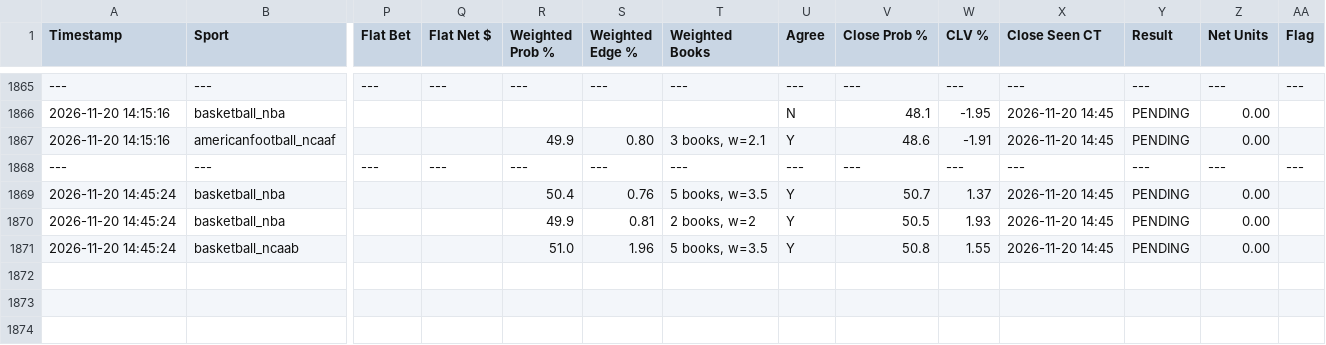
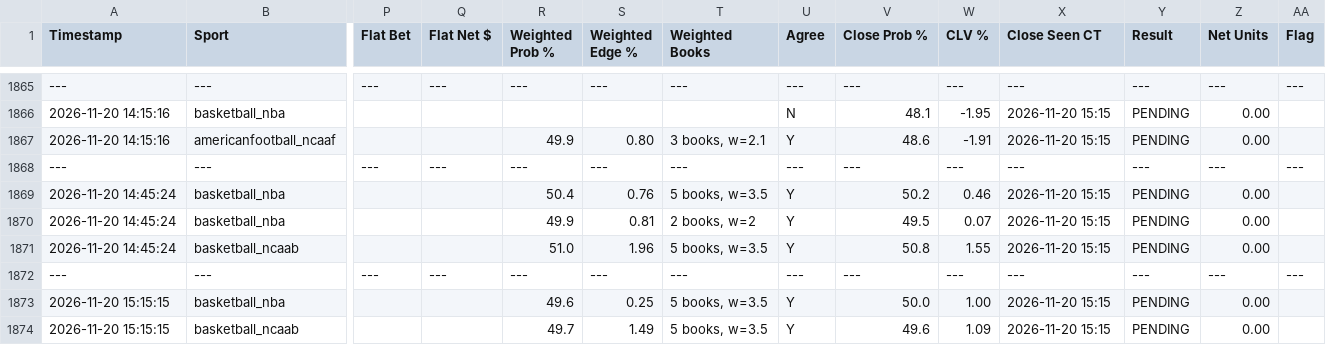
Before and after one commit to matthewmehl14-glitch/Game-Line-Pinny-Devig, a CSV file: ev_plays_log.csv, drawn as a sheet; only a part is shown, gaps mark what is left out; rows hold the shown columns only; the diff covers the shown part only; the diff names each change by its address in the sheet, - before the commit and + after, or states it on an @@ line.

```diff
--- a/ev_plays_log.csv
+++ b/ev_plays_log.csv
-X1866:X1867 (Close Seen CT): 2026-11-20 14:45
+X1866:X1867 (Close Seen CT): 2026-11-20 15:15
-V1869 (Close Prob %): 50.7
+V1869 (Close Prob %): 50.2
-W1869 (CLV %): 1.37
+W1869 (CLV %): 0.46
-X1869:X1871 (Close Seen CT): 2026-11-20 14:45
+X1869:X1871 (Close Seen CT): 2026-11-20 15:15
-V1870 (Close Prob %): 50.5
+V1870 (Close Prob %): 49.5
-W1870 (CLV %): 1.93
+W1870 (CLV %): 0.07
+row 1872: --- | --- | --- | --- | --- | --- | --- | --- | --- | --- | --- | --- | --- | ---
+row 1873: 2026-11-20 15:15:15 | basketball_nba |  |  | 49.6 | 0.25 | 5 books, w=3.5 | Y | 50.0 | 1.00 | 2026-11-20 15:15 | PENDING | 0.00
+row 1874: 2026-11-20 15:15:15 | basketball_ncaab |  |  | 49.7 | 1.49 | 5 books, w=3.5 | Y | 49.6 | 1.09 | 2026-11-20 15:15 | PENDING | 0.00
```
Also changed, not shown: 43 edited cells elsewhere in this file.
